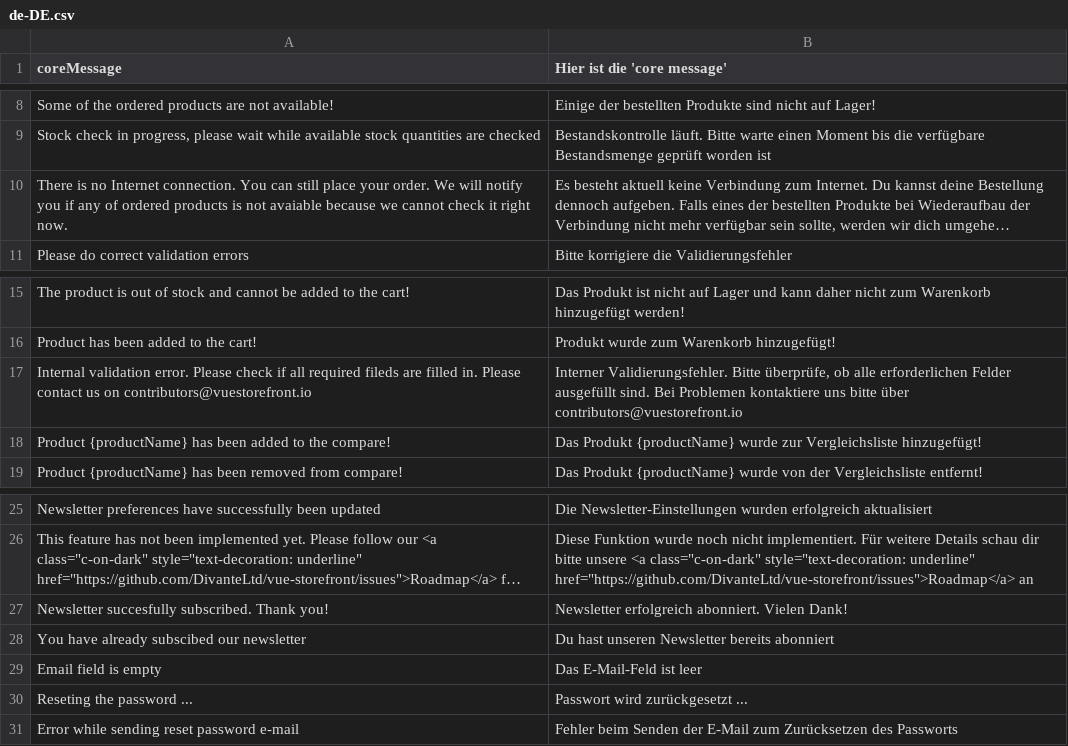
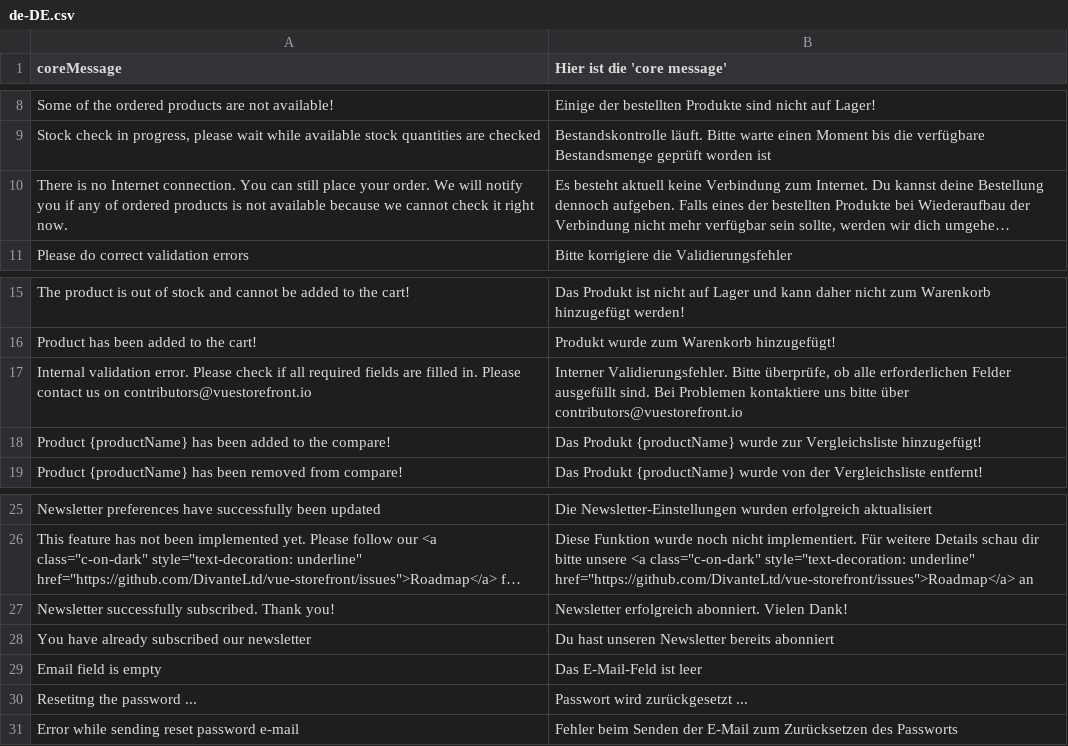
Before and after one commit to workgarrowood/vue-storefront, a CSV file: core/resource/i18n/de-DE.csv, drawn as a sheet; only a part is shown, gaps mark what is left out; long unchanged cells end in …; the diff names each change by its address in the sheet, - before the commit and + after, or states it on an @@ line.

```diff
--- a/core/resource/i18n/de-DE.csv
+++ b/core/resource/i18n/de-DE.csv
-A10 (coreMessage): …is not avaiable because we…
+A10 (coreMessage): …is not available because we…
-A17 (coreMessage): …all required fileds are filled…
+A17 (coreMessage): …all required fields are filled…
-A27 (coreMessage): Newsletter succesfully subscribed. Thank…
+A27 (coreMessage): Newsletter successfully subscribed. Thank…
-A28 (coreMessage): You have already subscibed our newsletter
+A28 (coreMessage): You have already subscribed our newsletter
-A30 (coreMessage): Reseting the password ...
+A30 (coreMessage): Resetitng the password ...
```
Also changed, not shown: core/resource/i18n/en-US.csv, core/resource/i18n/fr-FR.csv.
